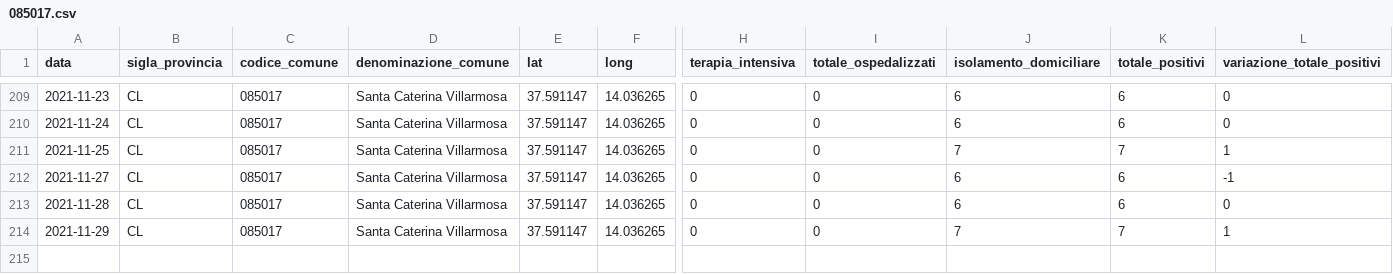
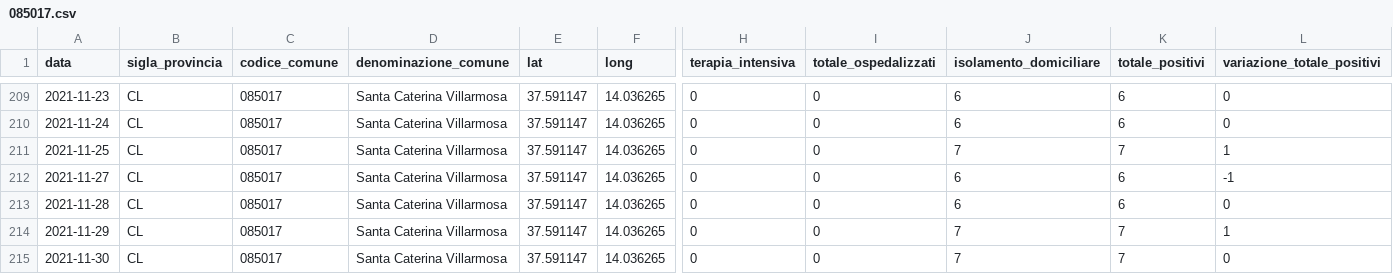
Before and after one commit to opendatasicilia/informa-covid19, a CSV file: dati/informacovid/085017/085017.csv, drawn as a sheet; only a part is shown, gaps mark what is left out; rows hold the shown columns only; the diff names each change by its address in the sheet, - before the commit and + after, or states it on an @@ line.

```diff
--- a/dati/informacovid/085017/085017.csv
+++ b/dati/informacovid/085017/085017.csv
+row 215: 2021-11-30 | CL | 085017 | Santa Caterina Villarmosa | 37.591147 | 14.036265 | 0 | 0 | 7 | 7 | 0
```
Also changed, not shown: dati/informacovid/085001/085001.csv, dati/informacovid/085004/085004.csv, 22 other files.
